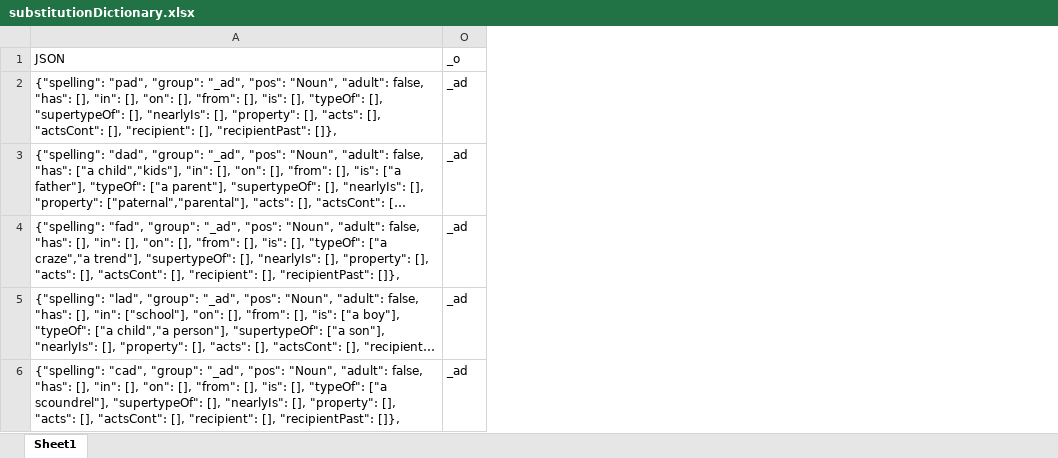
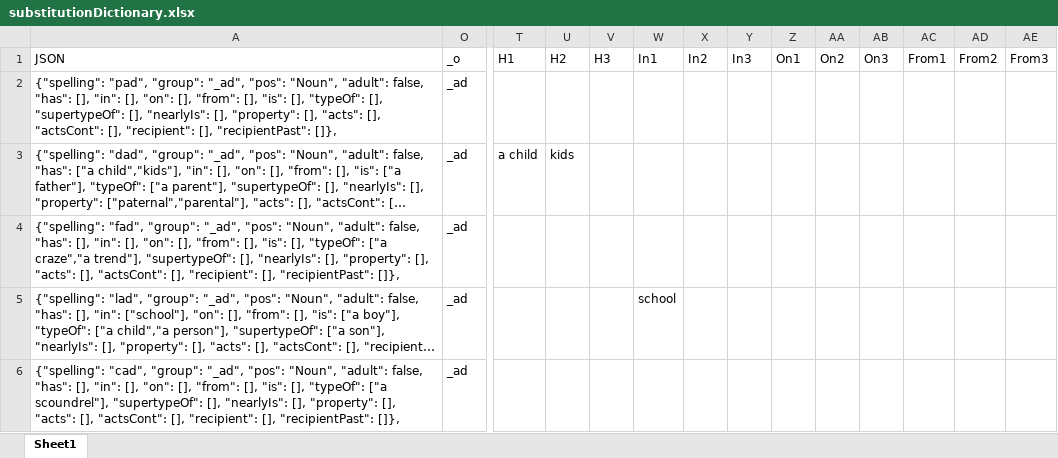
Before and after one commit to wabradshaw/claptrap, an Excel workbook: substitutionDictionary.xlsx, sheet Sheet1, drawn as a sheet; only a part is shown, gaps mark what is left out; long unchanged cells end in …; values as stored, in another font and other column widths than the file's, no borders; table styles not drawn; the diff covers the shown part only; the diff names each change by its address in the sheet, - before the commit and + after, or states it on an @@ line.

```diff
--- a/substitutionDictionary.xlsx (sheet Sheet1)
+++ b/substitutionDictionary.xlsx (sheet Sheet1)
@@ column T (H1) unhidden, row 3: a child @@
@@ column U (H2) unhidden, row 3: kids @@
@@ column V (H3) unhidden, empty @@
@@ column W (In1) unhidden, row 5: school @@
@@ column X (In2) unhidden, empty @@
@@ column Y (In3) unhidden, empty @@
@@ column Z (On1) unhidden, empty @@
@@ column AA (On2) unhidden, empty @@
@@ column AB (On3) unhidden, empty @@
@@ column AC (From1) unhidden, empty @@
@@ column AD (From2) unhidden, empty @@
@@ column AE (From3) unhidden, empty @@
```
Also changed, not shown: 1 edited cell elsewhere in this sheet, hidden cells, 1 other file.
